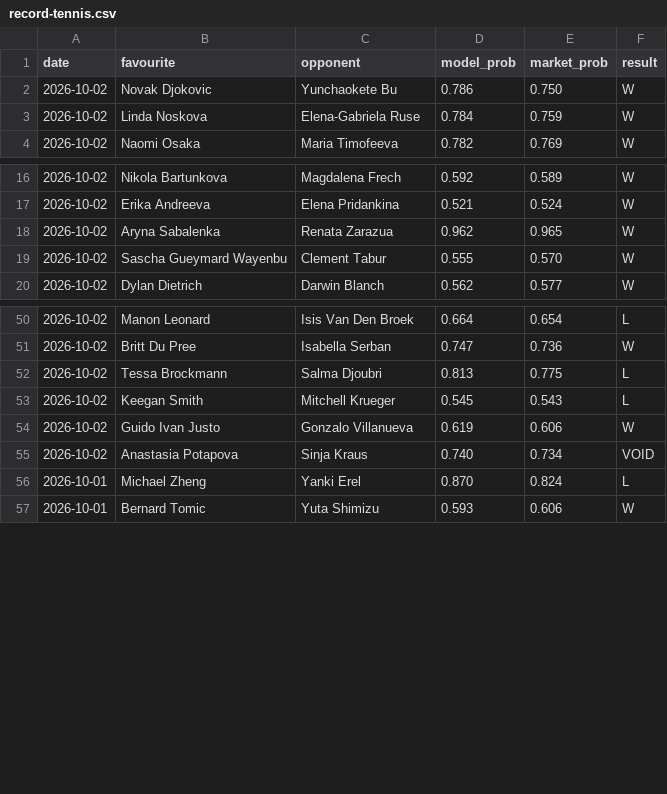
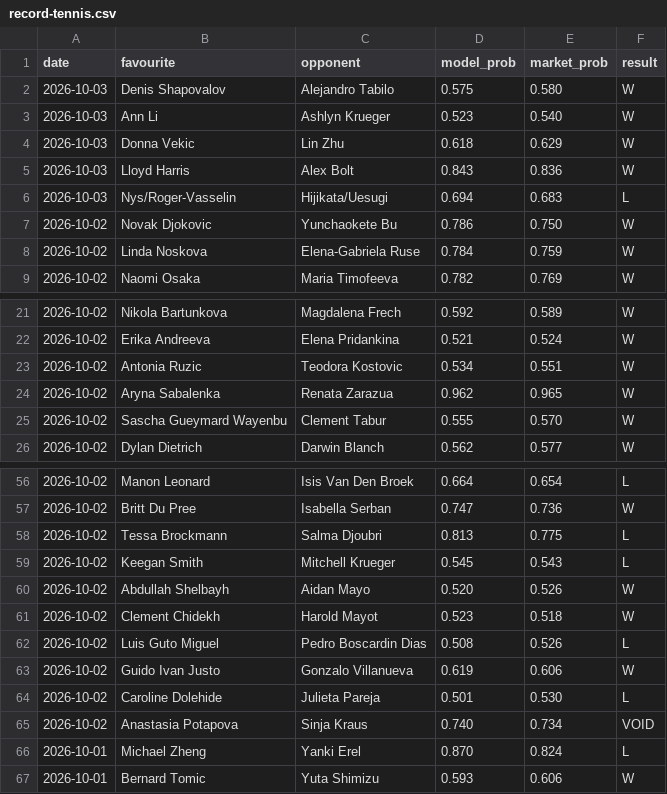
Before and after one commit to Altora-Analytics/altora-analytics, a CSV file: record-tennis.csv, drawn as a sheet; only a part is shown, gaps mark what is left out.

Commit message:
tennis record update

```diff
--- a/record-tennis.csv
+++ b/record-tennis.csv
@@ -1,2 +1,7 @@
 date,favourite,opponent,model_prob,market_prob,result
+2026-10-03,Denis Shapovalov,Alejandro Tabilo,0.575,0.580,W
+2026-10-03,Ann Li,Ashlyn Krueger,0.523,0.540,W
+2026-10-03,Donna Vekic,Lin Zhu,0.618,0.629,W
+2026-10-03,Lloyd Harris,Alex Bolt,0.843,0.836,W
+2026-10-03,Nys/Roger-Vasselin,Hijikata/Uesugi,0.694,0.683,L
 2026-10-02,Novak Djokovic,Yunchaokete Bu,0.786,0.750,W
@@ -17,2 +22,3 @@ date,favourite,opponent,model_prob,market_prob,result
 2026-10-02,Erika Andreeva,Elena Pridankina,0.521,0.524,W
+2026-10-02,Antonia Ruzic,Teodora Kostovic,0.534,0.551,W
 2026-10-02,Aryna Sabalenka,Renata Zarazua,0.962,0.965,W
@@ -53,3 +59,7 @@ date,favourite,opponent,model_prob,market_prob,result
 2026-10-02,Keegan Smith,Mitchell Krueger,0.545,0.543,L
+2026-10-02,Abdullah Shelbayh,Aidan Mayo,0.520,0.526,W
+2026-10-02,Clement Chidekh,Harold Mayot,0.523,0.518,W
+2026-10-02,Luis Guto Miguel,Pedro Boscardin Dias,0.508,0.526,L
 2026-10-02,Guido Ivan Justo,Gonzalo Villanueva,0.619,0.606,W
+2026-10-02,Caroline Dolehide,Julieta Pareja,0.501,0.530,L
 2026-10-02,Anastasia Potapova,Sinja Kraus,0.740,0.734,VOID
```
Also changed, not shown: 1 other file.
